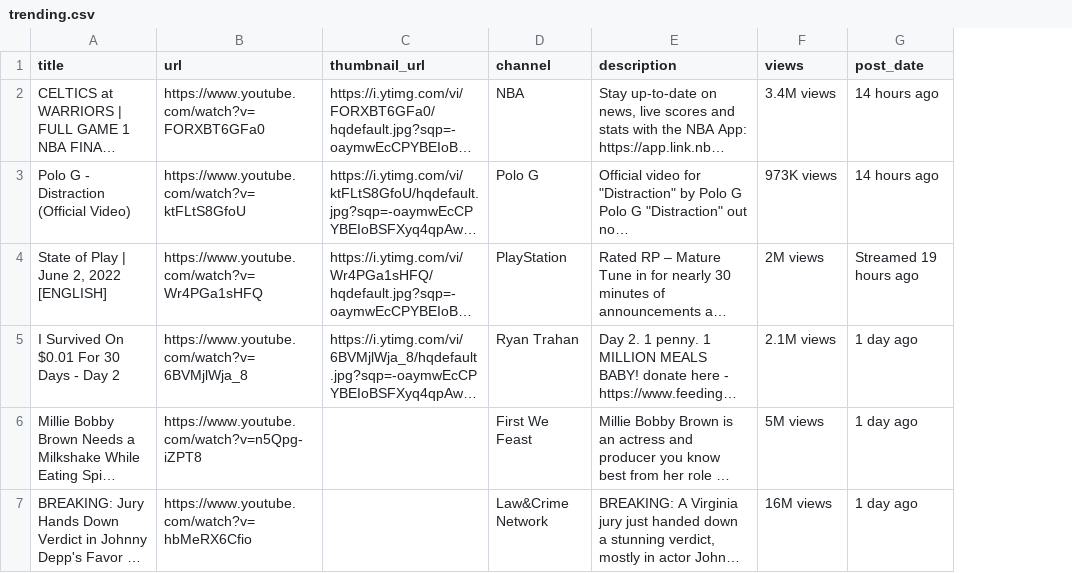
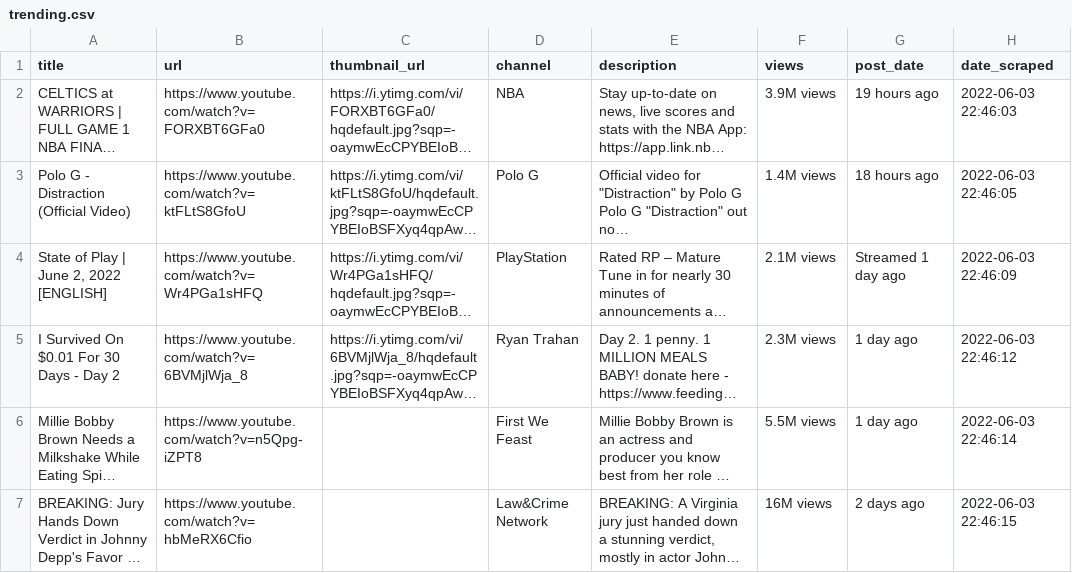
Before and after one commit to paul-trood/selenium-youtube-scraper, a CSV file: trending.csv, drawn as a sheet; only a part is shown; long unchanged cells end in …; the diff covers the shown part only; the diff names each change by its address in the sheet, - before the commit and + after, or states it on an @@ line.

Commit message:
Set up automated email containing json data of scraped youtube videos

```diff
--- a/trending.csv
+++ b/trending.csv
+column H (date_scraped), rows 2-7: 2022-06-03 22:46:03 | 2022-06-03 22:46:05 | 2022-06-03 22:46:09 | 2022-06-03 22:46:12 | 2022-06-03 22:46:14 | 2022-06-03 22:46:15
-F2 (views): 3.4M views
+F2 (views): 3.9M views
-G2 (post_date): 14 hours ago
+G2 (post_date): 19 hours ago
-F3 (views): 973K views
+F3 (views): 1.4M views
-G3 (post_date): 14 hours ago
+G3 (post_date): 18 hours ago
-F4 (views): 2M views
+F4 (views): 2.1M views
-G4 (post_date): Streamed 19 hours ago
+G4 (post_date): Streamed 1 day ago
-F5 (views): 2.1M views
+F5 (views): 2.3M views
-F6 (views): 5M views
+F6 (views): 5.5M views
-G7 (post_date): 1 day ago
+G7 (post_date): 2 days ago
```
Also changed, not shown: 2 added rows, 2 removed rows and 2 edited cells elsewhere in this file, 1 other file.
